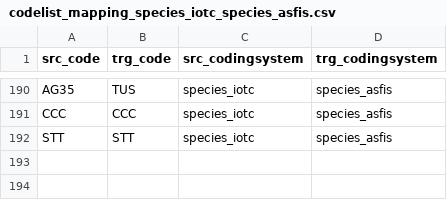
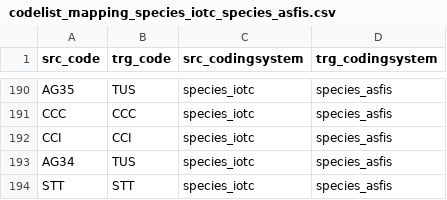
Before and after one commit to fdiwg/fdi-mappings, a CSV file: regional-to-global/IOTC/codelist_mapping_species_iotc_species_asfis.csv, drawn as a sheet; only a part is shown, gaps mark what is left out; the diff names each change by its address in the sheet, - before the commit and + after, or states it on an @@ line.

Commit message:
Update codelist_mapping_species_iotc_species_asfis.csv
Addition of AG34 and CCI species codes

```diff
--- a/regional-to-global/IOTC/codelist_mapping_species_iotc_species_asfis.csv
+++ b/regional-to-global/IOTC/codelist_mapping_species_iotc_species_asfis.csv
+row 192: CCI | CCI | species_iotc | species_asfis
+row 193: AG34 | TUS | species_iotc | species_asfis
```
